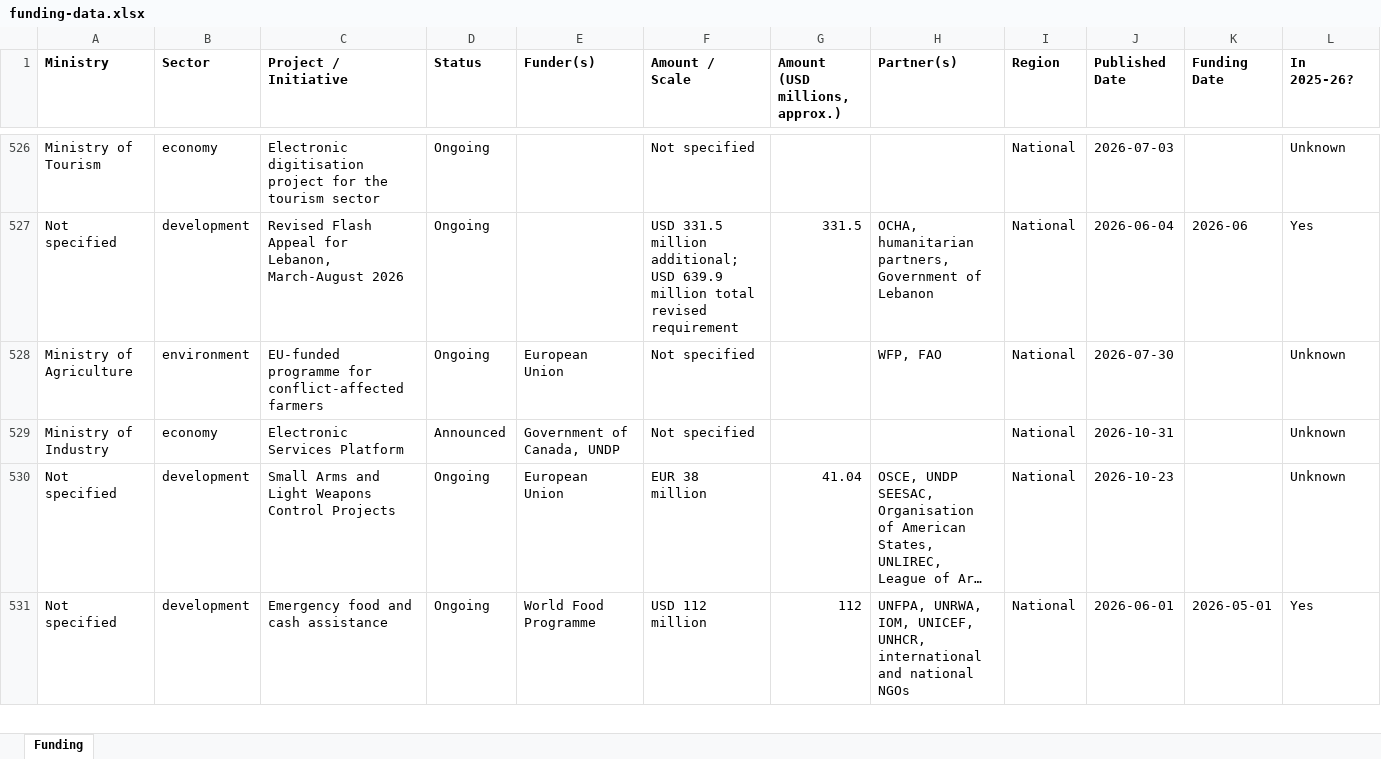
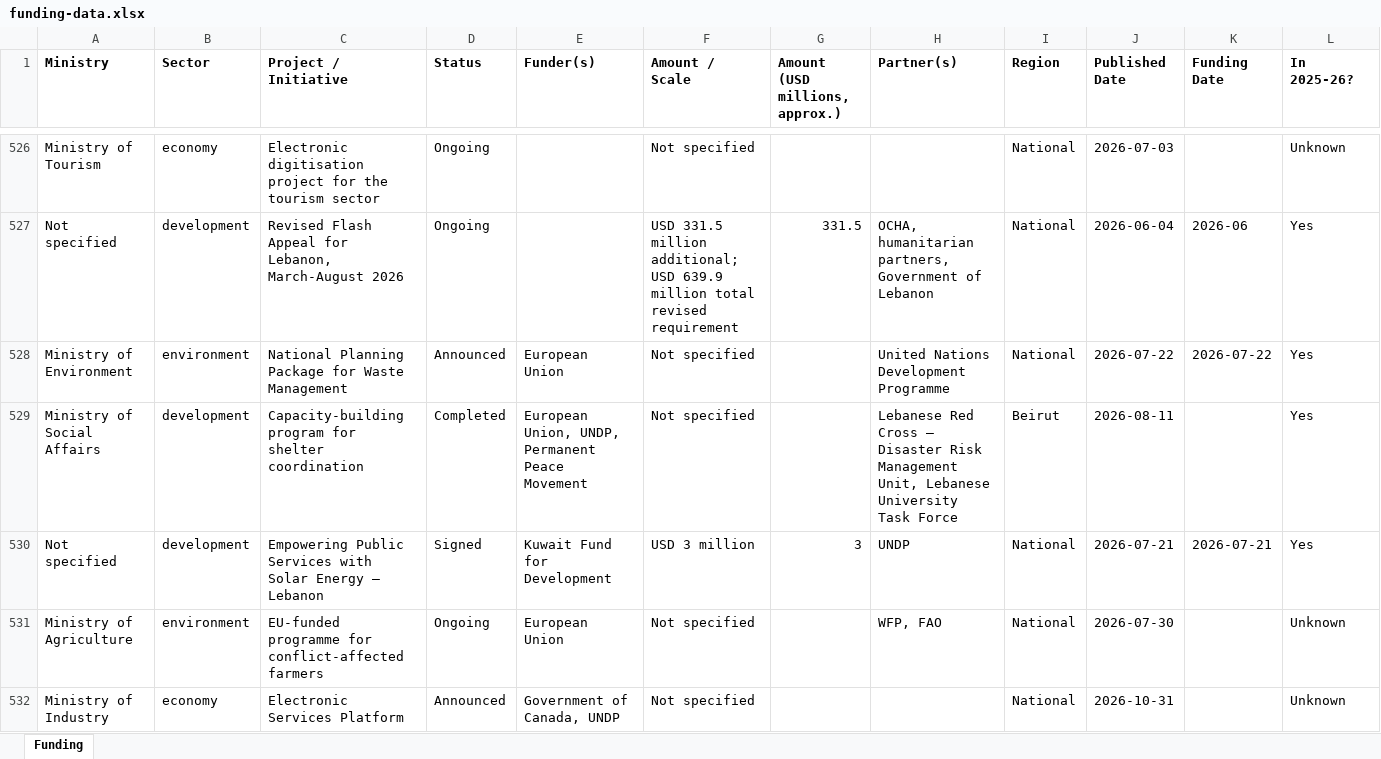
Before and after one commit to AyaAntar2004/enmaeyaFunds, an Excel workbook: downloads/funding-data.xlsx, sheet Funding, drawn as a sheet; only a part is shown, gaps mark what is left out; the shorter side is filled out with more unchanged rows; long unchanged cells end in …; values as stored, in another font and other column widths than the file's, no borders; rows hold the shown columns only; the diff names each change by its address in the sheet, - before the commit and + after, or states it on an @@ line.

```diff
--- a/downloads/funding-data.xlsx (sheet Funding)
+++ b/downloads/funding-data.xlsx (sheet Funding)
+row 528: Ministry of Environment | environment | National Planning Package for Waste Management | Announced | European Union | Not specified |  | United Nations Development Programme | National | 2026-07-22 | 2026-07-22 | Yes
+row 529: Ministry of Social Affairs | development | Capacity-building program for shelter coordination | Completed | European Union, UNDP, Permanent Peace Movement | Not specified |  | Lebanese Red Cross – Disaster Risk Management Unit, Lebanese University Task Force | Beirut | 2026-08-11 |  | Yes
+row 530: Not specified | development | Empowering Public Services with Solar Energy – Lebanon | Signed | Kuwait Fund for Development | USD 3 million | 3 | UNDP | National | 2026-07-21 | 2026-07-21 | Yes
```
Also changed, not shown: 2 other files.
